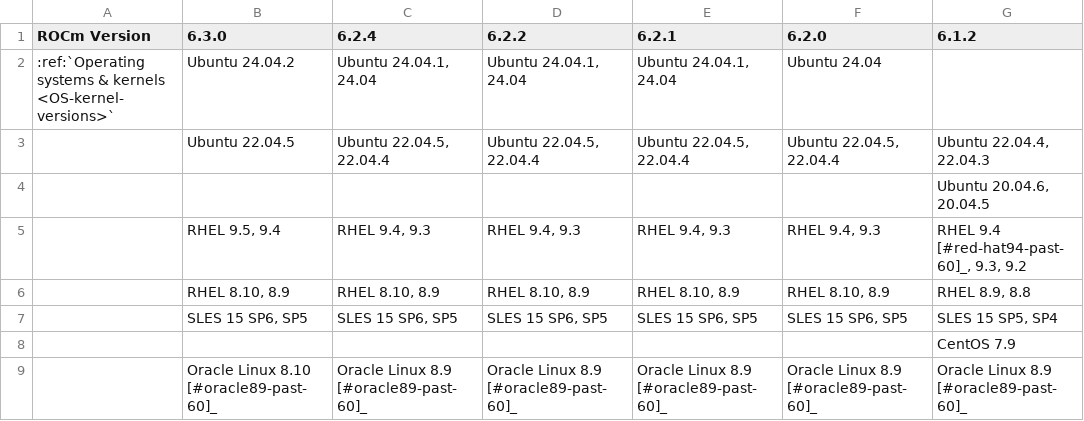
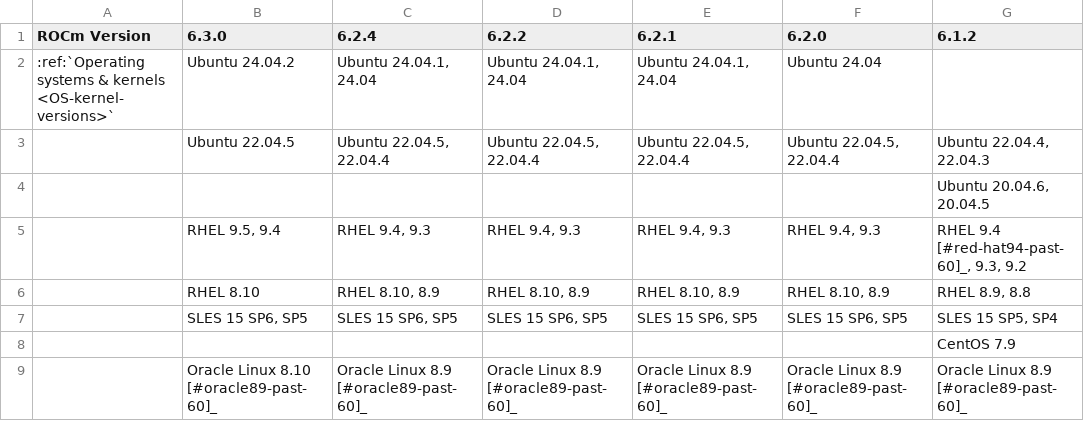
Before and after one commit to prbasyal-amd/ROCm, a CSV file: docs/compatibility/compatibility-matrix-historical-6.0.csv, drawn as a sheet; only a part is shown; the diff names each change by its address in the sheet, - before the commit and + after, or states it on an @@ line.

Commit message:
remove RHEL 8.9 from compat (#223)

```diff
--- a/docs/compatibility/compatibility-matrix-historical-6.0.csv
+++ b/docs/compatibility/compatibility-matrix-historical-6.0.csv
-B6 (6.3.0): RHEL 8.10, 8.9
+B6 (6.3.0): RHEL 8.10
```
Also changed, not shown: 1 other file.
